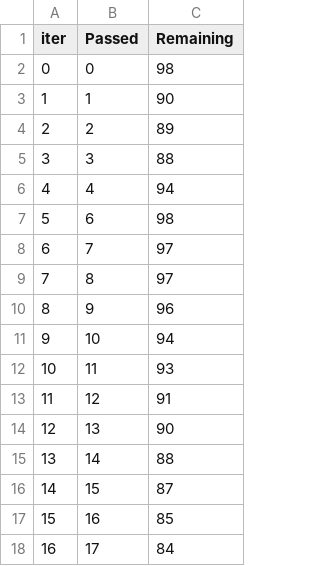
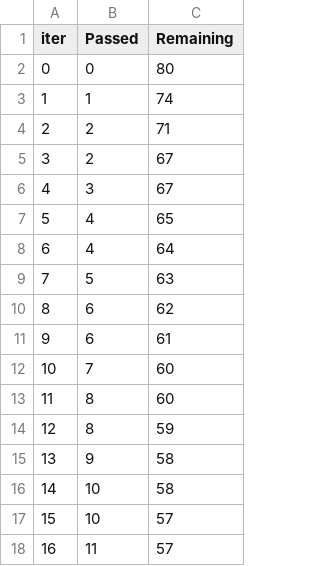
Before and after one commit to Soniprincy/MLProject, a TSV file: catboost_info/time_left.tsv, drawn as a sheet; only a part is shown; the diff covers the shown part only.

```diff
--- a/catboost_info/time_left.tsv
+++ b/catboost_info/time_left.tsv
@@ -1,18 +1,18 @@
 iter	Passed	Remaining
-0	0	98
-1	1	90
-2	2	89
-3	3	88
-4	4	94
-5	6	98
-6	7	97
-7	8	97
-8	9	96
-9	10	94
-10	11	93
-11	12	91
-12	13	90
-13	14	88
-14	15	87
-15	16	85
-16	17	84
+0	0	80
+1	1	74
+2	2	71
+3	2	67
+4	3	67
+5	4	65
+6	4	64
+7	5	63
+8	6	62
+9	6	61
+10	7	60
+11	8	60
+12	8	59
+13	9	58
+14	10	58
+15	10	57
+16	11	57
```
Also changed, not shown: 165 edited cells elsewhere in this file, 5 other files.
